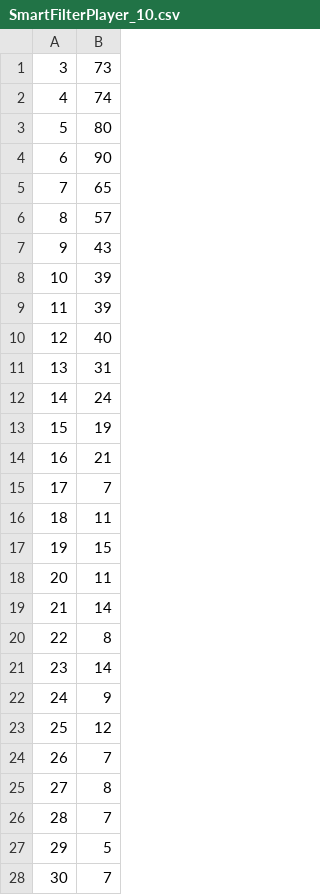
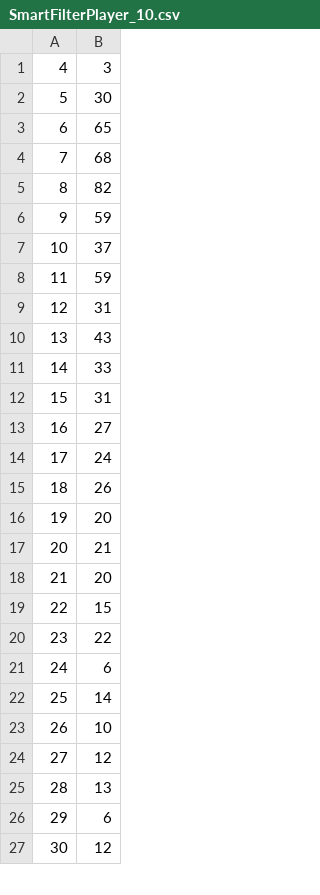
Before and after one commit to mathyoumore/PrinceMickey, a CSV file: data/SmartFilterPlayer_10.csv, drawn as a sheet; only a part is shown; the diff covers the shown part only.

```diff
--- a/data/SmartFilterPlayer_10.csv
+++ b/data/SmartFilterPlayer_10.csv
@@ -1,28 +1,27 @@
-3,73
-4,74
-5,80
-6,90
-7,65
-8,57
-9,43
-10,39
-11,39
-12,40
-13,31
-14,24
-15,19
-16,21
-17,7
-18,11
-19,15
-20,11
-21,14
-22,8
-23,14
-24,9
-25,12
-26,7
-27,8
-28,7
-29,5
-30,7
+4,3
+5,30
+6,65
+7,68
+8,82
+9,59
+10,37
+11,59
+12,31
+13,43
+14,33
+15,31
+16,27
+17,24
+18,26
+19,20
+20,21
+21,20
+22,15
+23,22
+24,6
+25,14
+26,10
+27,12
+28,13
+29,6
+30,12
```
Also changed, not shown: 19 added rows, 11 removed rows and 63 edited cells elsewhere in this file, data/DumbFilterPlayer.csv, data/SmartFilterPlayer_1.csv, 21 other files.
